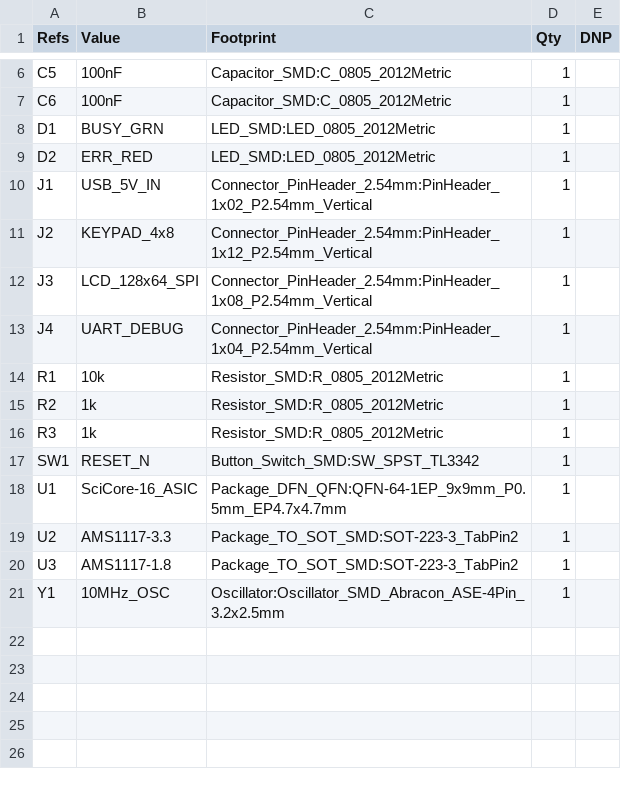
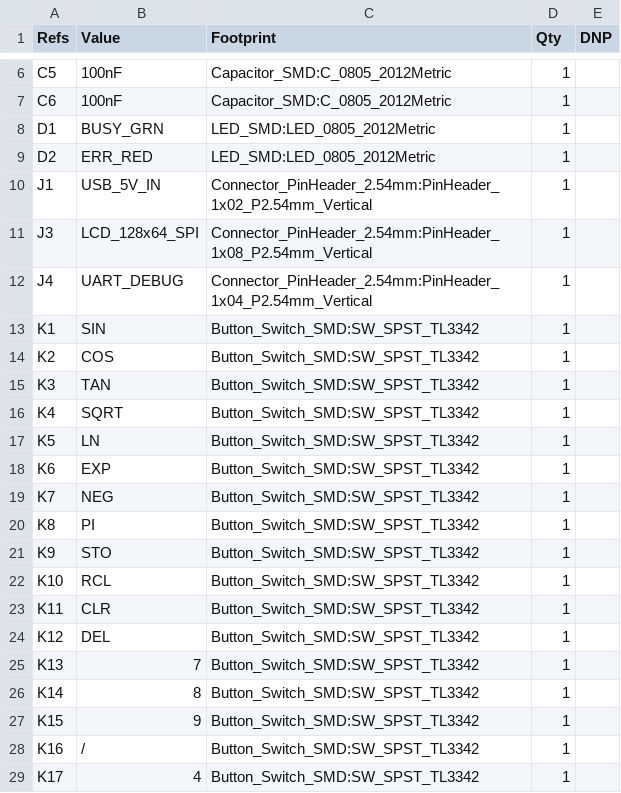
Before and after one commit to Irfan-1506/SciCore-16, a CSV file: pcb/scicore16_pcb_fab/scicore16_pcb_bom.csv, drawn as a sheet; only a part is shown, gaps mark what is left out; the shorter side is filled out with more unchanged rows; the diff covers the shown part only.

```diff
--- a/pcb/scicore16_pcb_fab/scicore16_pcb_bom.csv
+++ b/pcb/scicore16_pcb_fab/scicore16_pcb_bom.csv
@@ -10,4 +10,20 @@
 "J1","USB_5V_IN","Connector_PinHeader_2.54mm:PinHeader_1x02_P2.54mm_Vertical","1",""
-"J2","KEYPAD_4x8","Connector_PinHeader_2.54mm:PinHeader_1x12_P2.54mm_Vertical","1",""
 "J3","LCD_128x64_SPI","Connector_PinHeader_2.54mm:PinHeader_1x08_P2.54mm_Vertical","1",""
 "J4","UART_DEBUG","Connector_PinHeader_2.54mm:PinHeader_1x04_P2.54mm_Vertical","1",""
+"K1","SIN","Button_Switch_SMD:SW_SPST_TL3342","1",""
+"K2","COS","Button_Switch_SMD:SW_SPST_TL3342","1",""
+"K3","TAN","Button_Switch_SMD:SW_SPST_TL3342","1",""
+"K4","SQRT","Button_Switch_SMD:SW_SPST_TL3342","1",""
+"K5","LN","Button_Switch_SMD:SW_SPST_TL3342","1",""
+"K6","EXP","Button_Switch_SMD:SW_SPST_TL3342","1",""
+"K7","NEG","Button_Switch_SMD:SW_SPST_TL3342","1",""
+"K8","PI","Button_Switch_SMD:SW_SPST_TL3342","1",""
+"K9","STO","Button_Switch_SMD:SW_SPST_TL3342","1",""
+"K10","RCL","Button_Switch_SMD:SW_SPST_TL3342","1",""
+"K11","CLR","Button_Switch_SMD:SW_SPST_TL3342","1",""
+"K12","DEL","Button_Switch_SMD:SW_SPST_TL3342","1",""
+"K13","7","Button_Switch_SMD:SW_SPST_TL3342","1",""
+"K14","8","Button_Switch_SMD:SW_SPST_TL3342","1",""
+"K15","9","Button_Switch_SMD:SW_SPST_TL3342","1",""
+"K16","/","Button_Switch_SMD:SW_SPST_TL3342","1",""
+"K17","4","Button_Switch_SMD:SW_SPST_TL3342","1",""
```
Also changed, not shown: 15 added rows elsewhere in this file, integration/pin_mapping.csv, pcb/scicore16_pcb_fab/scicore16_pcb-all-pos.csv, 17 other files.
